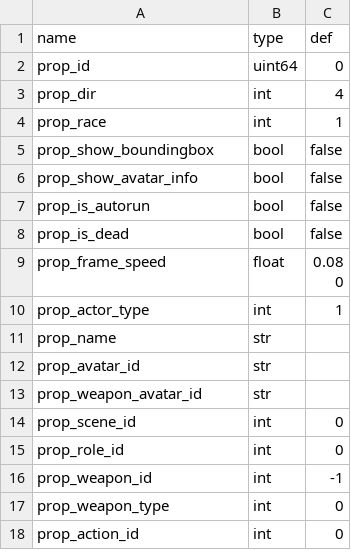
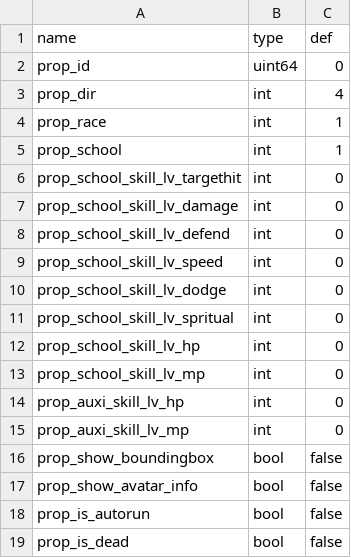
Before and after one commit to 752000niuniu/CXEngine, a TSV file: res/tables/actor_template.tsv, drawn as a sheet; only a part is shown; the shorter side is filled out with more unchanged rows; the diff names each change by its address in the sheet, - before the commit and + after, or states it on an @@ line.

```diff
--- a/res/tables/actor_template.tsv
+++ b/res/tables/actor_template.tsv
+row 5: prop_school | int | 1
+row 6: prop_school_skill_lv_targethit | int | 0
+row 7: prop_school_skill_lv_damage | int | 0
+row 8: prop_school_skill_lv_defend | int | 0
+row 9: prop_school_skill_lv_speed | int | 0
+row 10: prop_school_skill_lv_dodge | int | 0
+row 11: prop_school_skill_lv_spritual | int | 0
+row 12: prop_school_skill_lv_hp | int | 0
+row 13: prop_school_skill_lv_mp | int | 0
+row 14: prop_auxi_skill_lv_hp | int | 0
+row 15: prop_auxi_skill_lv_mp | int | 0
```
Also changed, not shown: res/tables/school.tsv, 4 other files.
